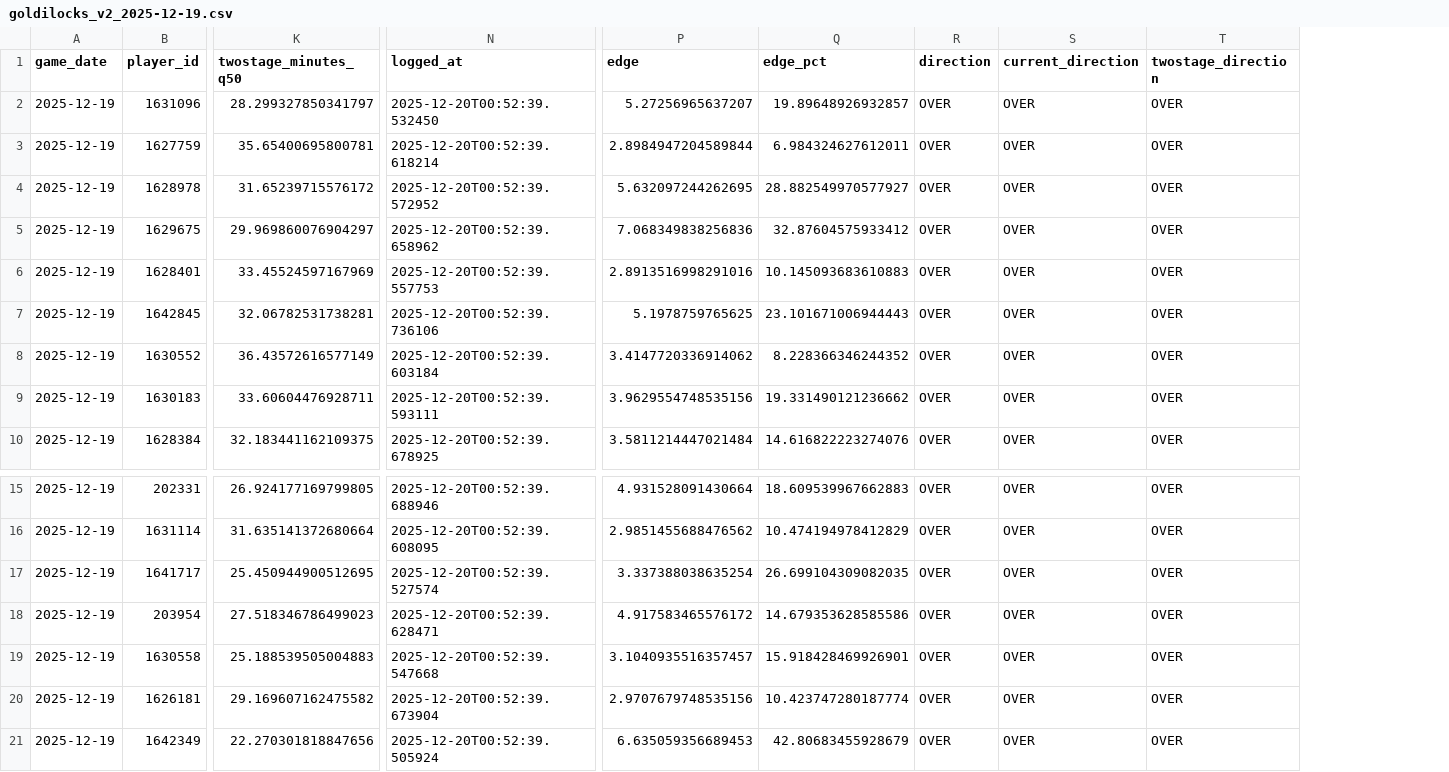
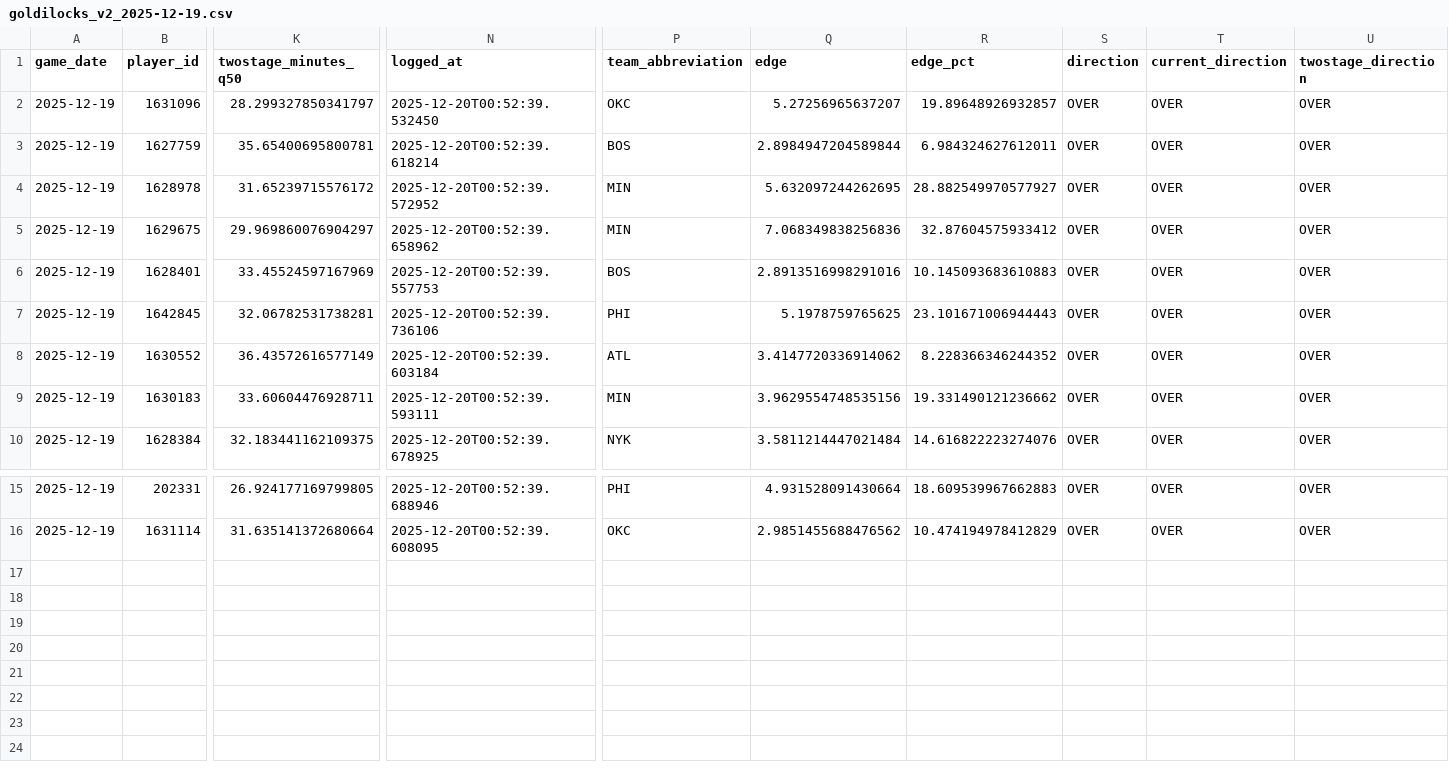
Before and after one commit to SilverCrocus/pra-pnl-tracker, a CSV file: data/goldilocks_v2_2025-12-19.csv, drawn as a sheet; only a part is shown, gaps mark what is left out; removed rows and columns are numbered as before the commit, all else as after; rows hold the shown columns only; the diff names each change by its address in the sheet, - before the commit and + after, or states it on an @@ line.

Commit message:
Update goldilocks bets for 2025-12-21

```diff
--- a/data/goldilocks_v2_2025-12-19.csv
+++ b/data/goldilocks_v2_2025-12-19.csv
+column P (team_abbreviation), rows 2-10: OKC | BOS | MIN | MIN | BOS | PHI | ATL | MIN | NYK; rows 15-16: PHI | OKC
-row 17: 2025-12-19 | 1641717 | 25.450944900512695 | 2025-12-20T00:52:39.527574 | 3.337388038635254 | 26.699104309082035 | OVER | OVER | OVER
-row 18: 2025-12-19 | 203954 | 27.518346786499023 | 2025-12-20T00:52:39.628471 | 4.917583465576172 | 14.679353628585586 | OVER | OVER | OVER
-row 19: 2025-12-19 | 1630558 | 25.188539505004883 | 2025-12-20T00:52:39.547668 | 3.1040935516357457 | 15.918428469926901 | OVER | OVER | OVER
-row 20: 2025-12-19 | 1626181 | 29.169607162475582 | 2025-12-20T00:52:39.673904 | 2.9707679748535156 | 10.423747280187774 | OVER | OVER | OVER
-row 21: 2025-12-19 | 1642349 | 22.270301818847656 | 2025-12-20T00:52:39.505924 | 6.635059356689453 | 42.80683455928679 | OVER | OVER | OVER
```
Also changed, not shown: 1 other file.
